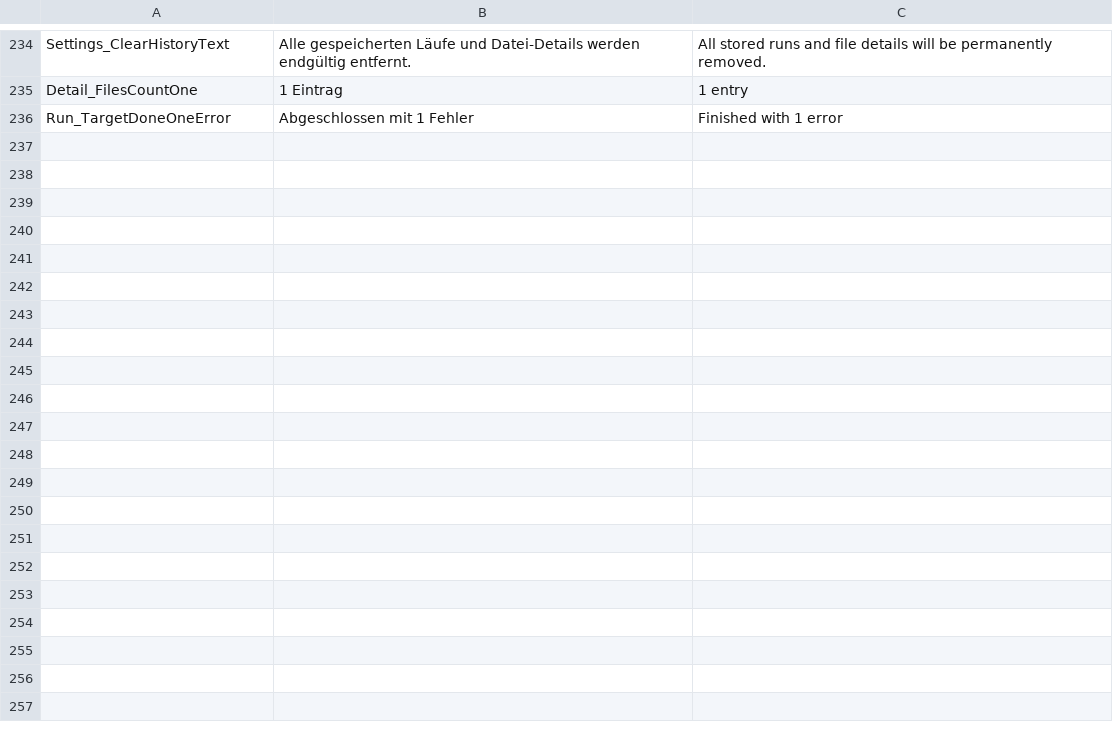
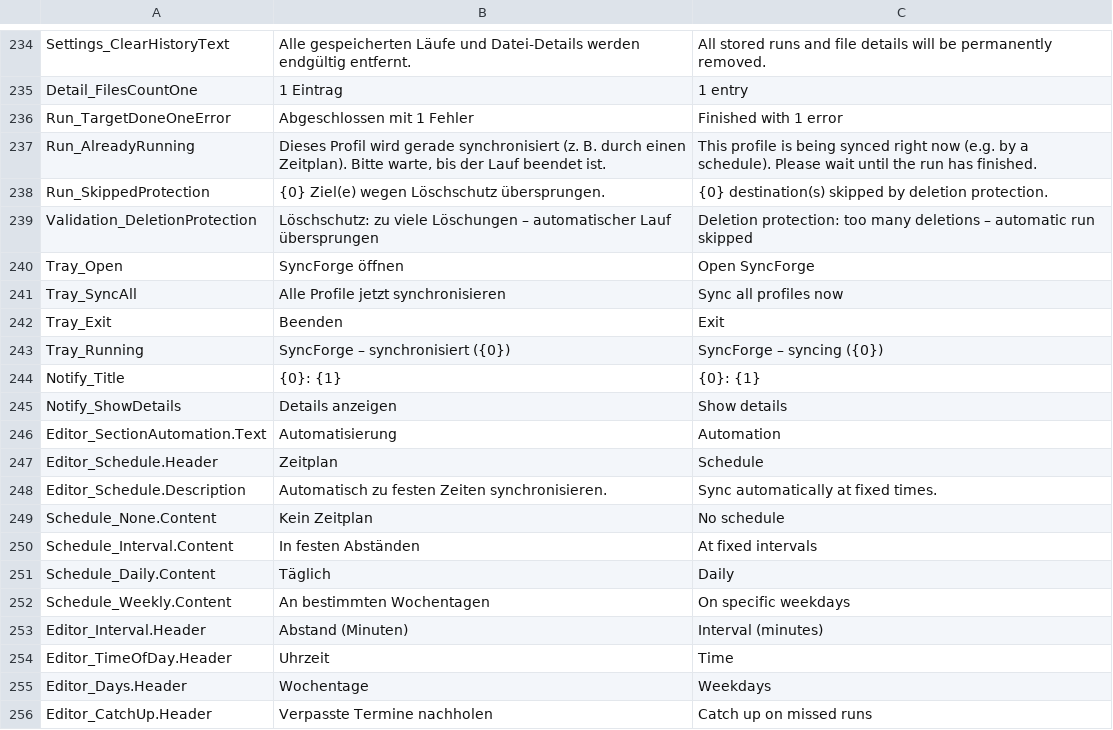
Before and after one commit to RNYSVRN/SyncForge, a CSV file: tools/strings.csv, drawn as a sheet; only a part is shown, gaps mark what is left out; the diff covers the shown part only.

```diff
--- a/tools/strings.csv
+++ b/tools/strings.csv
@@ -236 +236,21 @@ Detail_FilesCountOne;1 Eintrag;1 entry
 Run_TargetDoneOneError;Abgeschlossen mit 1 Fehler;Finished with 1 error
+Run_AlreadyRunning;Dieses Profil wird gerade synchronisiert (z. B. durch einen Zeitplan). Bitte warte, bis der Lauf beendet ist.;This profile is being synced right now (e.g. by a schedule). Please wait until the run has finished.
+Run_SkippedProtection;{0} Ziel(e) wegen Löschschutz übersprungen.;{0} destination(s) skipped by deletion protection.
+Validation_DeletionProtection;Löschschutz: zu viele Löschungen – automatischer Lauf übersprungen;Deletion protection: too many deletions – automatic run skipped
+Tray_Open;SyncForge öffnen;Open SyncForge
+Tray_SyncAll;Alle Profile jetzt synchronisieren;Sync all profiles now
+Tray_Exit;Beenden;Exit
+Tray_Running;SyncForge – synchronisiert ({0});SyncForge – syncing ({0})
+Notify_Title;{0}: {1};{0}: {1}
+Notify_ShowDetails;Details anzeigen;Show details
+Editor_SectionAutomation.Text;Automatisierung;Automation
+Editor_Schedule.Header;Zeitplan;Schedule
+Editor_Schedule.Description;Automatisch zu festen Zeiten synchronisieren.;Sync automatically at fixed times.
+Schedule_None.Content;Kein Zeitplan;No schedule
+Schedule_Interval.Content;In festen Abständen;At fixed intervals
+Schedule_Daily.Content;Täglich;Daily
+Schedule_Weekly.Content;An bestimmten Wochentagen;On specific weekdays
+Editor_Interval.Header;Abstand (Minuten);Interval (minutes)
+Editor_TimeOfDay.Header;Uhrzeit;Time
+Editor_Days.Header;Wochentage;Weekdays
+Editor_CatchUp.Header;Verpasste Termine nachholen;Catch up on missed runs
```
Also changed, not shown: 10 added rows elsewhere in this file, 27 other files.
